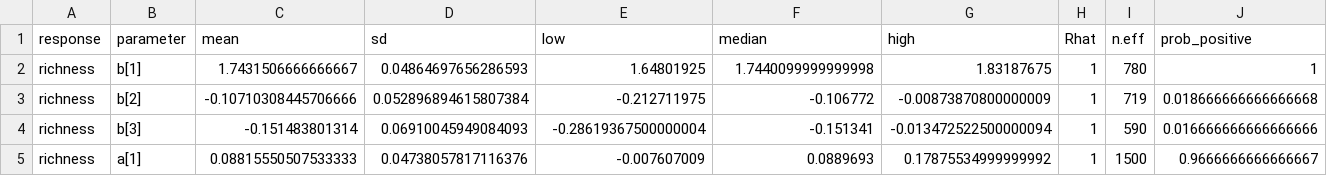
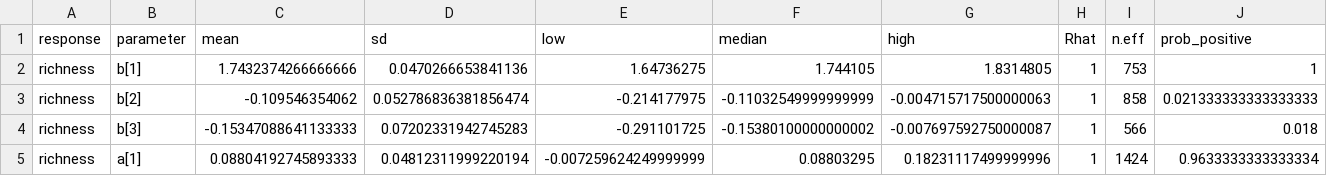
Before and after one commit to aterui/public-proj_fishery-stability, a CSV file: result/reg_rich.csv, drawn as a sheet; only a part is shown; the diff covers the shown part only; the diff names each change by its address in the sheet, - before the commit and + after, or states it on an @@ line.

```diff
--- a/result/reg_rich.csv
+++ b/result/reg_rich.csv
-C2 (mean): 1.7431506666666667
+C2 (mean): 1.7432374266666666
-D2 (sd): 0.04864697656286593
+D2 (sd): 0.0470266653841136
-E2 (low): 1.64801925
+E2 (low): 1.64736275
-F2 (median): 1.7440099999999998
+F2 (median): 1.744105
-G2 (high): 1.83187675
+G2 (high): 1.8314805
-I2 (n.eff): 780
+I2 (n.eff): 753
-C3 (mean): -0.10710308445706666
+C3 (mean): -0.109546354062
-D3 (sd): 0.052896894615807384
+D3 (sd): 0.052786836381856474
-E3 (low): -0.212711975
+E3 (low): -0.214177975
-F3 (median): -0.106772
+F3 (median): -0.11032549999999999
-G3 (high): -0.00873870800000009
+G3 (high): -0.004715717500000063
-I3 (n.eff): 719
+I3 (n.eff): 858
-J3 (prob_positive): 0.018666666666666668
+J3 (prob_positive): 0.021333333333333333
-C4 (mean): -0.151483801314
+C4 (mean): -0.15347088641133333
-D4 (sd): 0.06910045949084093
+D4 (sd): 0.07202331942745283
-E4 (low): -0.28619367500000004
+E4 (low): -0.291101725
-F4 (median): -0.151341
+F4 (median): -0.15380100000000002
-G4 (high): -0.013472522500000094
+G4 (high): -0.007697592750000087
-I4 (n.eff): 590
+I4 (n.eff): 566
-J4 (prob_positive): 0.016666666666666666
+J4 (prob_positive): 0.018
-C5 (mean): 0.08815550507533333
+C5 (mean): 0.08804192745893333
-D5 (sd): 0.04738057817116376
+D5 (sd): 0.04812311999220194
-E5 (low): -0.007607009
+E5 (low): -0.007259624249999999
-F5 (median): 0.0889693
+F5 (median): 0.08803295
-G5 (high): 0.17875534999999992
+G5 (high): 0.18231117499999996
-I5 (n.eff): 1500
+I5 (n.eff): 1424
-J5 (prob_positive): 0.9666666666666667
+J5 (prob_positive): 0.9633333333333334
```
Also changed, not shown: 46 edited cells elsewhere in this file, data_fmt/data_ssm_est_all.csv, data_fmt/data_ssm_est_masu_salmon.csv, 13 other files.
